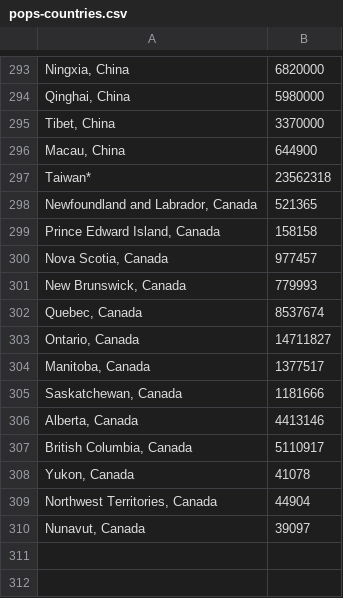
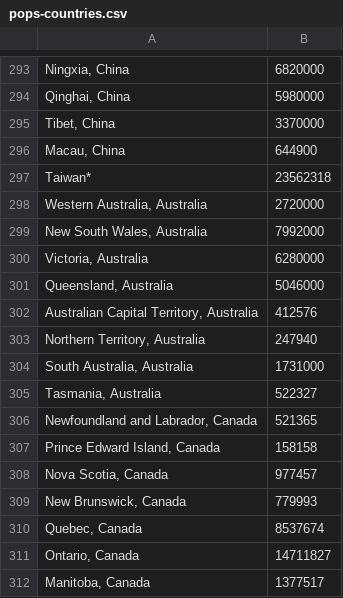
Before and after one commit to siggy/covid19stats, a CSV file: pops-countries.csv, drawn as a sheet; only a part is shown, gaps mark what is left out; the shorter side is filled out with more unchanged rows; the diff names each change by its address in the sheet, - before the commit and + after, or states it on an @@ line.

Commit message:
add australian state populations

```diff
--- a/pops-countries.csv
+++ b/pops-countries.csv
+row 298: Western Australia, Australia | 2720000
+row 299: New South Wales, Australia | 7992000
+row 300: Victoria, Australia | 6280000
+row 301: Queensland, Australia | 5046000
+row 302: Australian Capital Territory, Australia | 412576
+row 303: Northern Territory, Australia | 247940
+row 304: South Australia, Australia | 1731000
+row 305: Tasmania, Australia | 522327
```
Also changed, not shown: 2 other files.
